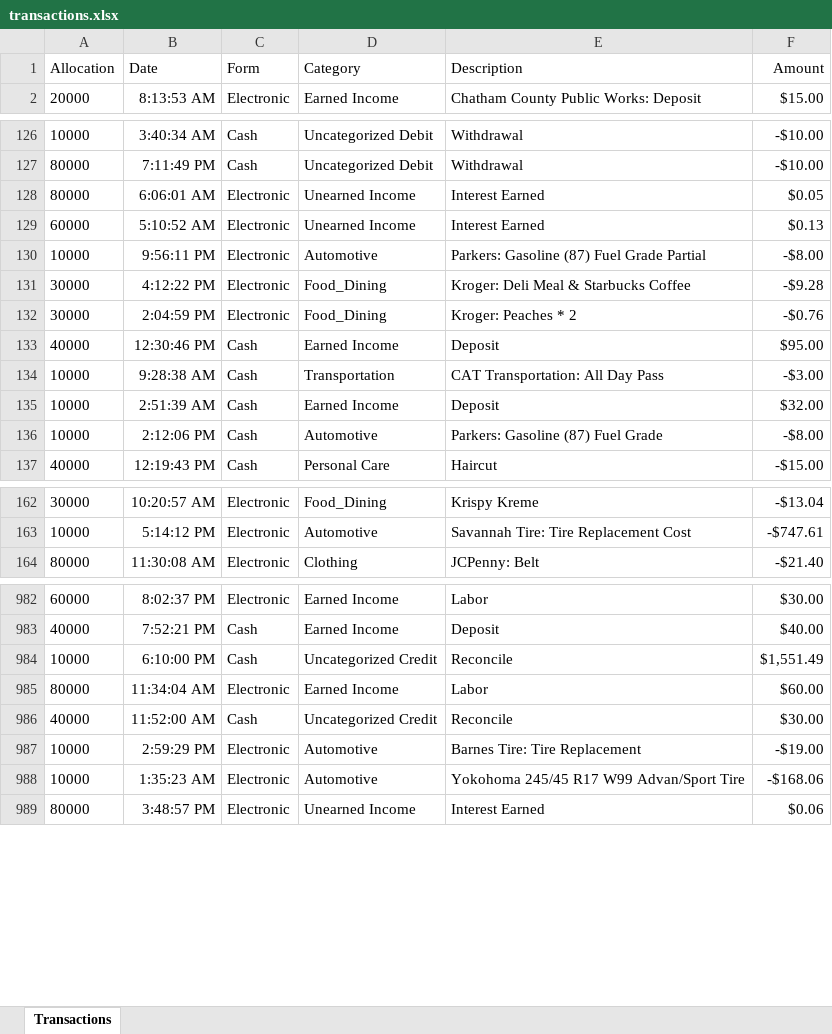
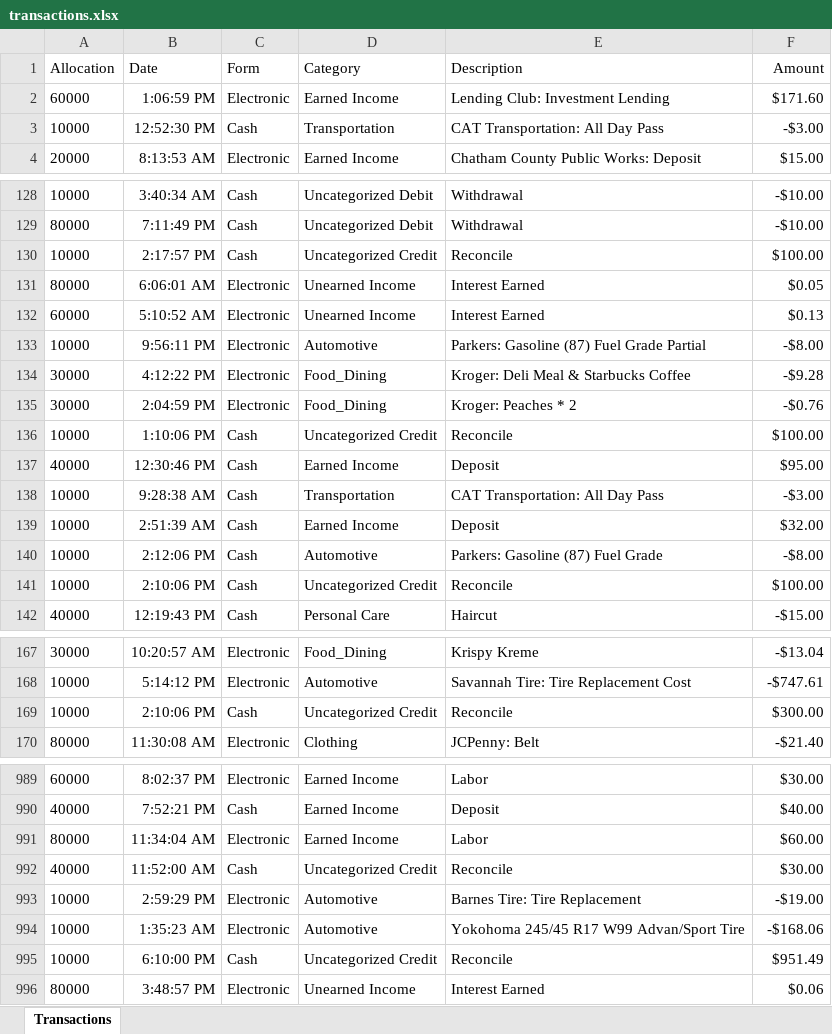
Before and after one commit to SteveJerettMcQueen/recordtransactions, an Excel workbook: transactions.xlsx, sheet Transactions, drawn as a sheet; only a part is shown, gaps mark what is left out; values as stored, in another font and other column widths than the file's, no borders; removed rows and columns are numbered as before the commit, all else as after; the diff covers the shown part only; the diff names each change by its address in the sheet, - before the commit and + after, or states it on an @@ line.

```diff
--- a/transactions.xlsx (sheet Transactions)
+++ b/transactions.xlsx (sheet Transactions)
+row 2: 60000 | 1:06:59 PM | Electronic | Earned Income | Lending Club: Investment Lending | $171.60
+row 3: 10000 | 12:52:30 PM | Cash | Transportation | CAT Transportation: All Day Pass | -$3.00
+row 130: 10000 | 2:17:57 PM | Cash | Uncategorized Credit | Reconcile | $100.00
+row 136: 10000 | 1:10:06 PM | Cash | Uncategorized Credit | Reconcile | $100.00
+row 141: 10000 | 2:10:06 PM | Cash | Uncategorized Credit | Reconcile | $100.00
+row 169: 10000 | 2:10:06 PM | Cash | Uncategorized Credit | Reconcile | $300.00
-row 984: 10000 | 6:10:00 PM | Cash | Uncategorized Credit | Reconcile | $1,551.49
+row 995: 10000 | 6:10:00 PM | Cash | Uncategorized Credit | Reconcile | $951.49
```
Also changed, not shown: 1 moved row elsewhere in this sheet, allocations.xlsx, 28 other files.
